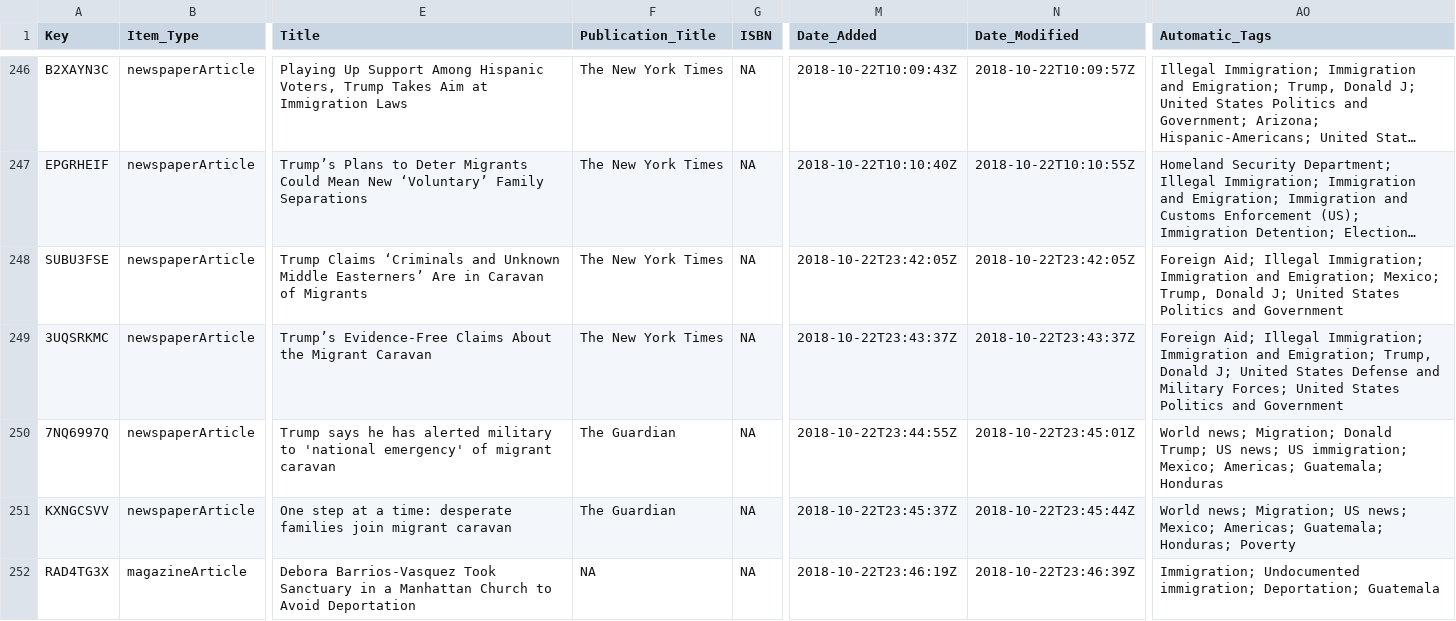
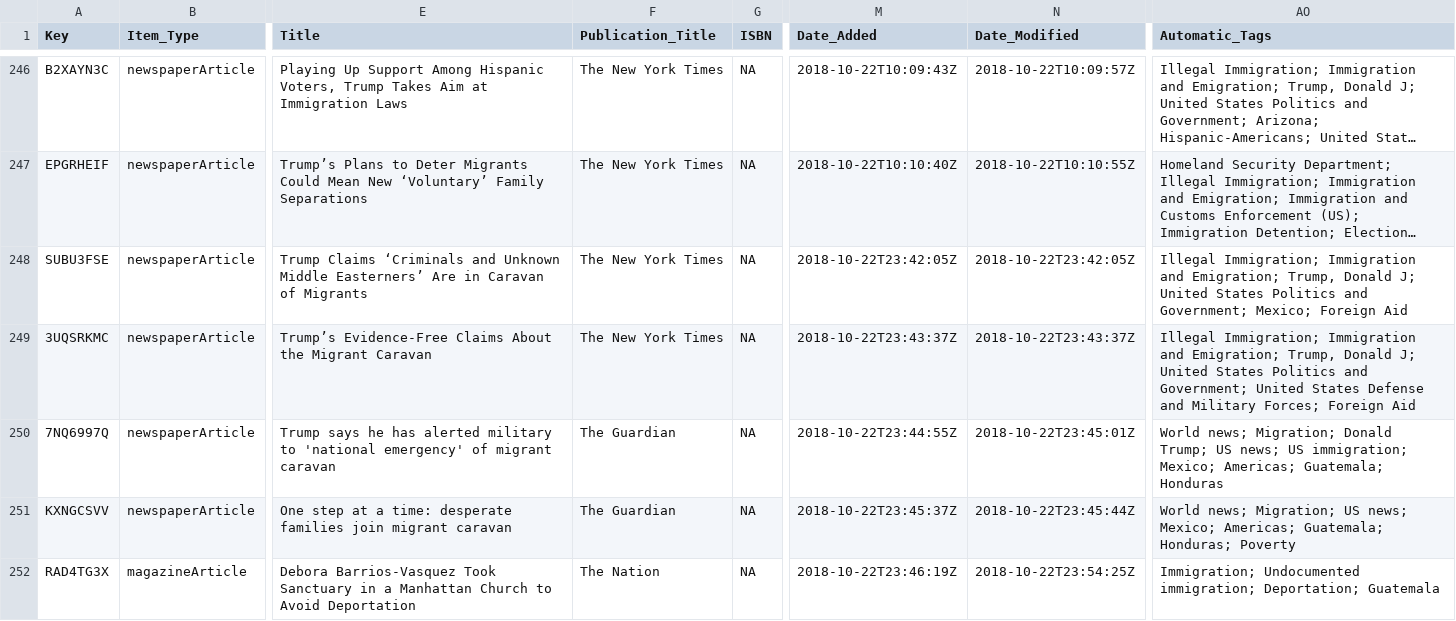
Before and after one commit to waronimmigrants/waronimmigrants.github.io, a CSV file: _data/sources.csv, drawn as a sheet; only a part is shown, gaps mark what is left out; long unchanged cells end in …; the diff names each change by its address in the sheet, - before the commit and + after, or states it on an @@ line.

Commit message:
sources

```diff
--- a/_data/sources.csv
+++ b/_data/sources.csv
-AO248 (Automatic_Tags): Foreign Aid; Illegal Immigration; Immigration and Emigration; Mexico; Trump, Donald J; United States Politics and Government
+AO248 (Automatic_Tags): Illegal Immigration; Immigration and Emigration; Trump, Donald J; United States Politics and Government; Mexico; Foreign Aid
-AO249 (Automatic_Tags): Foreign Aid; Illegal Immigration; Immigration and Emigration; Trump, Donald J; United States Defense and Military Forces; United States Politics and Government
+AO249 (Automatic_Tags): Illegal Immigration; Immigration and Emigration; Trump, Donald J; United States Politics and Government; United States Defense and Military Forces; Foreign Aid
-F252 (Publication_Title): NA
+F252 (Publication_Title): The Nation
-N252 (Date_Modified): 2018-10-22T23:46:39Z
+N252 (Date_Modified): 2018-10-22T23:54:25Z
```
